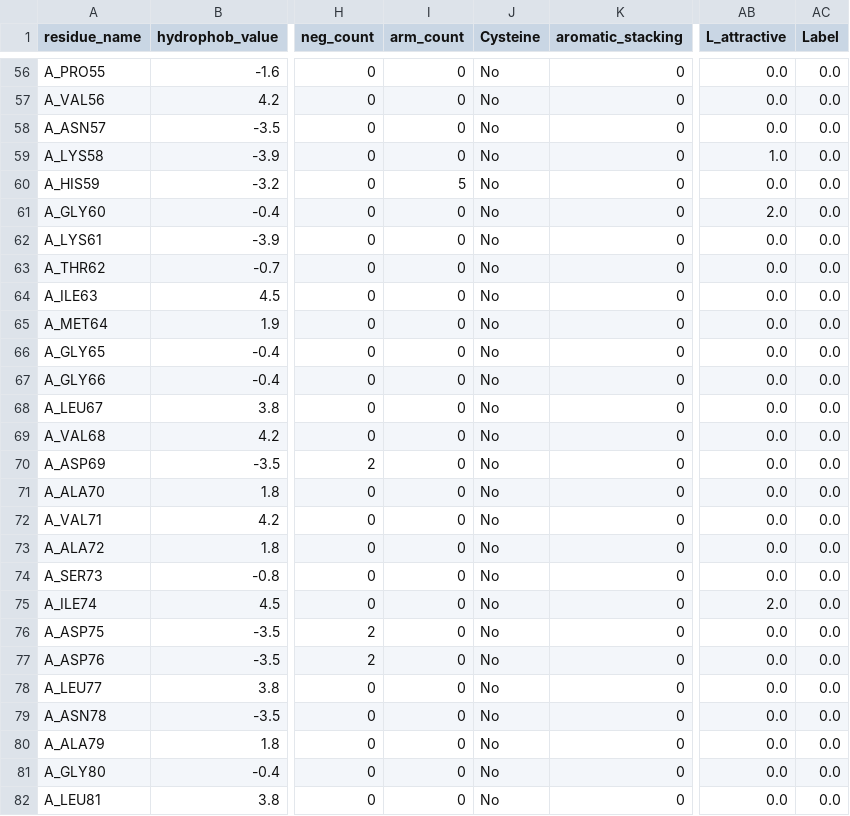
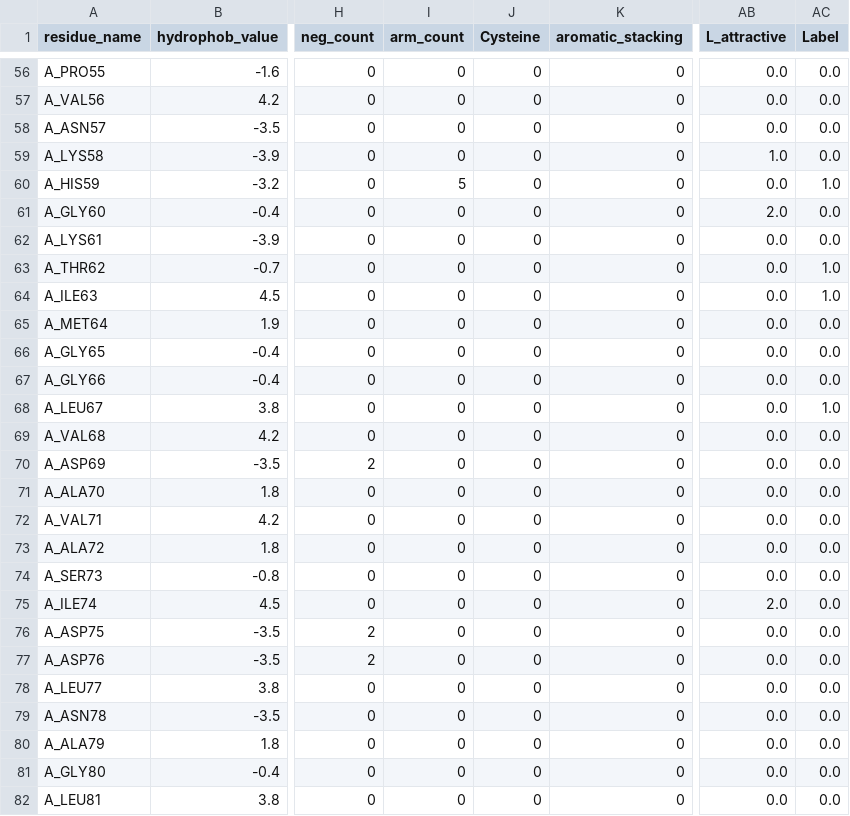
Before and after one commit to sarata00/SBI_Project, a CSV file: template_datasets/3bj2A.csv, drawn as a sheet; only a part is shown, gaps mark what is left out; the diff covers the shown part only; the diff names each change by its address in the sheet, - before the commit and + after, or states it on an @@ line.

```diff
--- a/template_datasets/3bj2A.csv
+++ b/template_datasets/3bj2A.csv
-J56:J82 (Cysteine): No
+J56:J82 (Cysteine): 0
-AC60 (Label): 0.0
+AC60 (Label): 1.0
-AC63:AC64 (Label): 0.0
+AC63:AC64 (Label): 1.0
-AC68 (Label): 0.0
+AC68 (Label): 1.0
```
Also changed, not shown: 138 edited cells elsewhere in this file, template_datasets/1xq5A.csv, template_datasets/1xq5C.csv, 32 other files.
